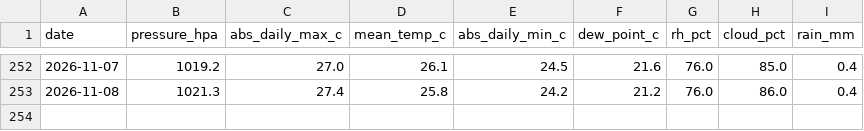
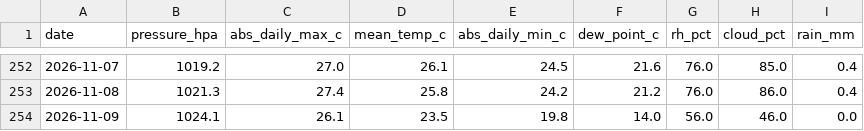
Before and after one commit to leochan123456/progress_progress, a CSV file: ISOM 3360/Storage/PM/cleaned/hko_daily_extract_cleaned.csv, drawn as a sheet; only a part is shown, gaps mark what is left out; the diff names each change by its address in the sheet, - before the commit and + after, or states it on an @@ line.

```diff
--- a/ISOM 3360/Storage/PM/cleaned/hko_daily_extract_cleaned.csv
+++ b/ISOM 3360/Storage/PM/cleaned/hko_daily_extract_cleaned.csv
+row 254: 2026-11-09 | 1024.1 | 26.1 | 23.5 | 19.8 | 14.0 | 56.0 | 46.0 | 0.0
```
Also changed, not shown: ISOM 3360/Storage/PM/cleaned/pm_markets_cleaned.csv, ISOM 3360/Storage/PM/hko_daily_extract.csv, 3 other files.
